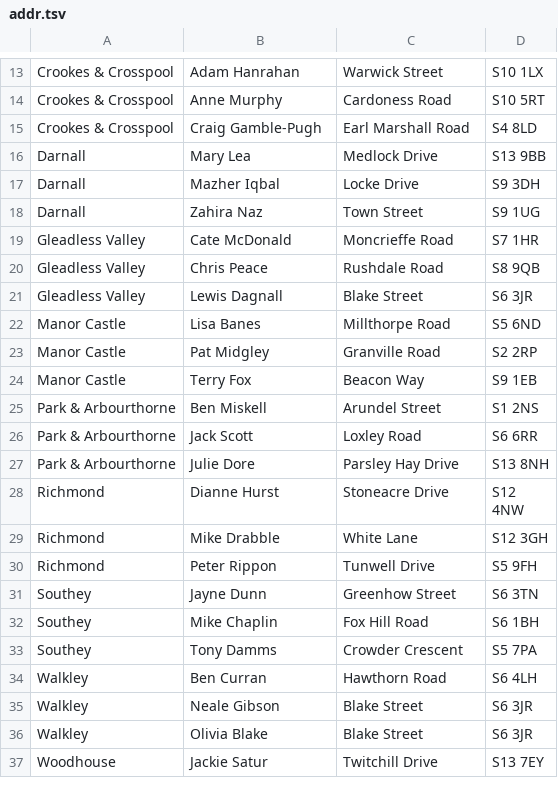
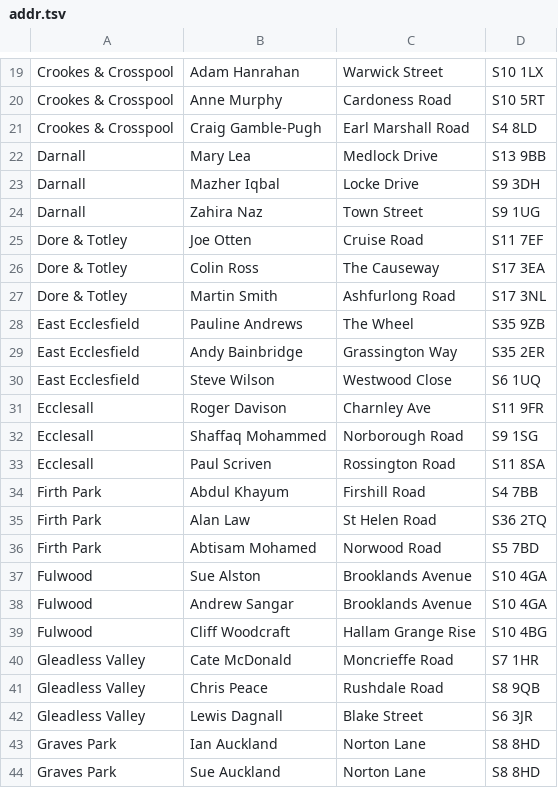
Before and after one commit to drj11/sheffield-councillor-location, a TSV file: data/addr.tsv, drawn as a sheet; only a part is shown, gaps mark what is left out; the shorter side is filled out with more unchanged rows; the diff covers the shown part only; the diff names each change by its address in the sheet, - before the commit and + after, or states it on an @@ line.

Commit message:
More data

```diff
--- a/data/addr.tsv
+++ b/data/addr.tsv
+row 25: Dore & Totley | Joe Otten | Cruise Road | S11 7EF
+row 26: Dore & Totley | Colin Ross | The Causeway | S17 3EA
+row 27: Dore & Totley | Martin Smith | Ashfurlong Road | S17 3NL
+row 28: East Ecclesfield | Pauline Andrews | The Wheel | S35 9ZB
+row 29: East Ecclesfield | Andy Bainbridge | Grassington Way | S35 2ER
+row 30: East Ecclesfield | Steve Wilson | Westwood Close | S6 1UQ
+row 31: Ecclesall | Roger Davison | Charnley Ave | S11 9FR
+row 32: Ecclesall | Shaffaq Mohammed | Norborough Road | S9 1SG
+row 33: Ecclesall | Paul Scriven | Rossington Road | S11 8SA
+row 34: Firth Park | Abdul Khayum | Firshill Road | S4 7BB
+row 35: Firth Park | Alan Law | St Helen Road | S36 2TQ
+row 36: Firth Park | Abtisam Mohamed | Norwood Road | S5 7BD
+row 37: Fulwood | Sue Alston | Brooklands Avenue | S10 4GA
+row 38: Fulwood | Andrew Sangar | Brooklands Avenue | S10 4GA
+row 39: Fulwood | Cliff Woodcraft | Hallam Grange Rise | S10 4BG
+row 43: Graves Park | Ian Auckland | Norton Lane | S8 8HD
+row 44: Graves Park | Sue Auckland | Norton Lane | S8 8HD
```
Also changed, not shown: 16 added rows elsewhere in this file.
